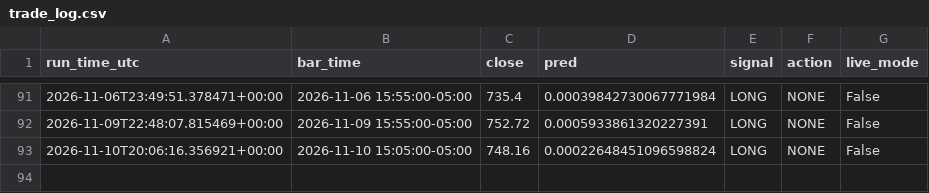
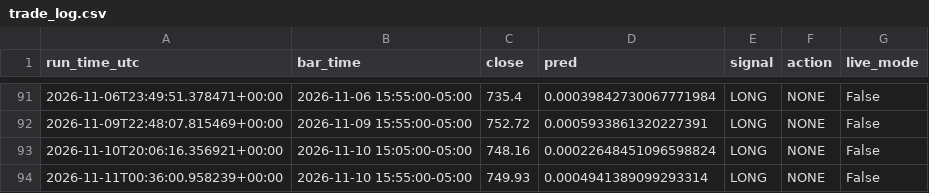
Before and after one commit to rohan216h/spy-paper-trading, a CSV file: paper_trading/trade_log.csv, drawn as a sheet; only a part is shown, gaps mark what is left out; the diff names each change by its address in the sheet, - before the commit and + after, or states it on an @@ line.

```diff
--- a/paper_trading/trade_log.csv
+++ b/paper_trading/trade_log.csv
+row 94: 2026-11-11T00:36:00.958239+00:00 | 2026-11-10 15:55:00-05:00 | 749.93 | 0.0004941389099293314 | LONG | NONE | False
```
Also changed, not shown: 1 other file.
